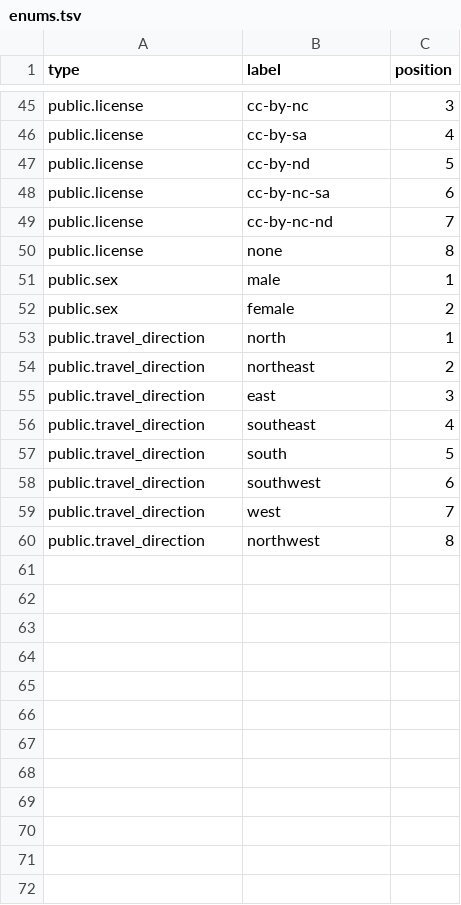
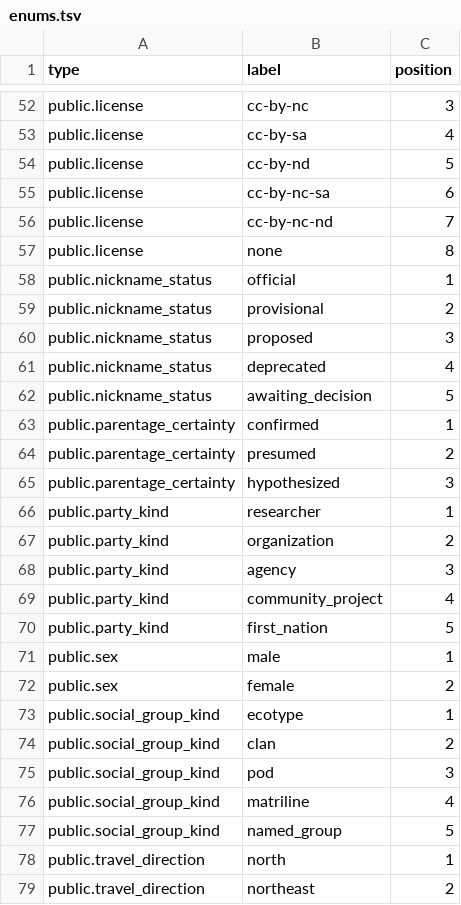
Before and after one commit to salish-sea/salishsea-io, a TSV file: data/reference/enums.tsv, drawn as a sheet; only a part is shown, gaps mark what is left out; the shorter side is filled out with more unchanged rows; the diff covers the shown part only.

```diff
--- a/data/reference/enums.tsv
+++ b/data/reference/enums.tsv
@@ -50,4 +57,22 @@ public.license	cc-by-nc-nd	7
 public.license	none	8
+public.nickname_status	official	1
+public.nickname_status	provisional	2
+public.nickname_status	proposed	3
+public.nickname_status	deprecated	4
+public.nickname_status	awaiting_decision	5
+public.parentage_certainty	confirmed	1
+public.parentage_certainty	presumed	2
+public.parentage_certainty	hypothesized	3
+public.party_kind	researcher	1
+public.party_kind	organization	2
+public.party_kind	agency	3
+public.party_kind	community_project	4
+public.party_kind	first_nation	5
 public.sex	male	1
 public.sex	female	2
+public.social_group_kind	ecotype	1
+public.social_group_kind	clan	2
+public.social_group_kind	pod	3
+public.social_group_kind	matriline	4
+public.social_group_kind	named_group	5
 public.travel_direction	north	1
```
Also changed, not shown: 7 added rows elsewhere in this file, 7 other files.
